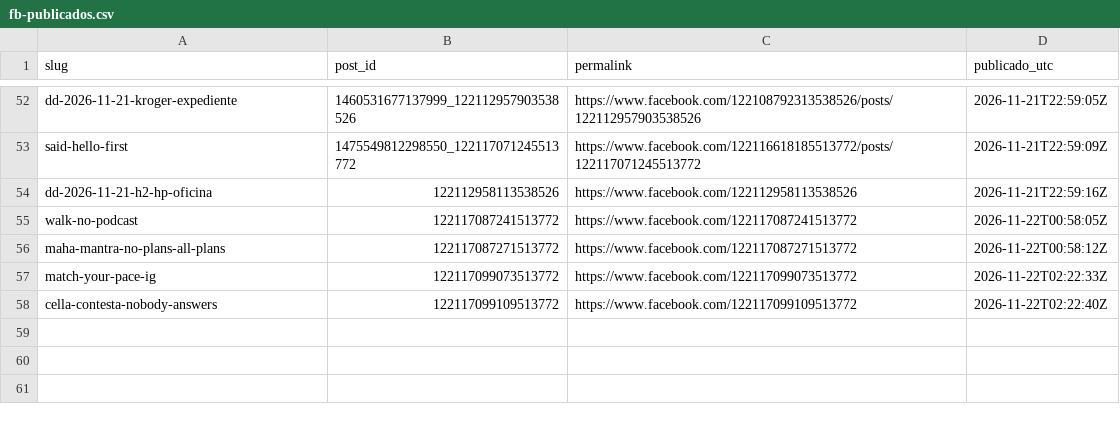
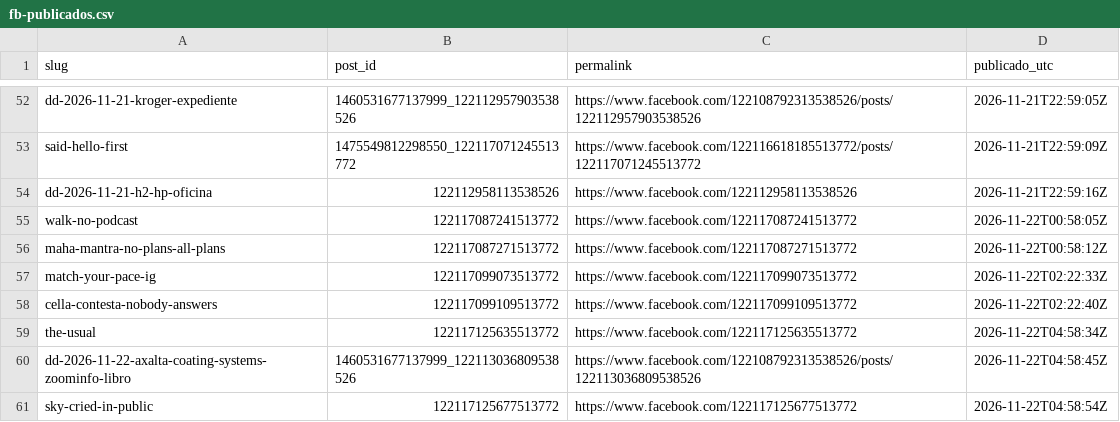
Before and after one commit to hardlypythonnmr/cpe-engine, a CSV file: earn/naos/motor/instagram/fb-publicados.csv, drawn as a sheet; only a part is shown, gaps mark what is left out; the diff names each change by its address in the sheet, - before the commit and + after, or states it on an @@ line.

Commit message:
fb-pagina: 2026-11-22T04:58Z

```diff
--- a/earn/naos/motor/instagram/fb-publicados.csv
+++ b/earn/naos/motor/instagram/fb-publicados.csv
+row 59: the-usual | 122117125635513772 | https://www.facebook.com/122117125635513772 | 2026-11-22T04:58:34Z
+row 60: dd-2026-11-22-axalta-coating-systems-zoominfo-libro | 1460531677137999_122113036809538526 | https://www.facebook.com/122108792313538526/posts/122113036809538526 | 2026-11-22T04:58:45Z
+row 61: sky-cried-in-public | 122117125677513772 | https://www.facebook.com/122117125677513772 | 2026-11-22T04:58:54Z
```
